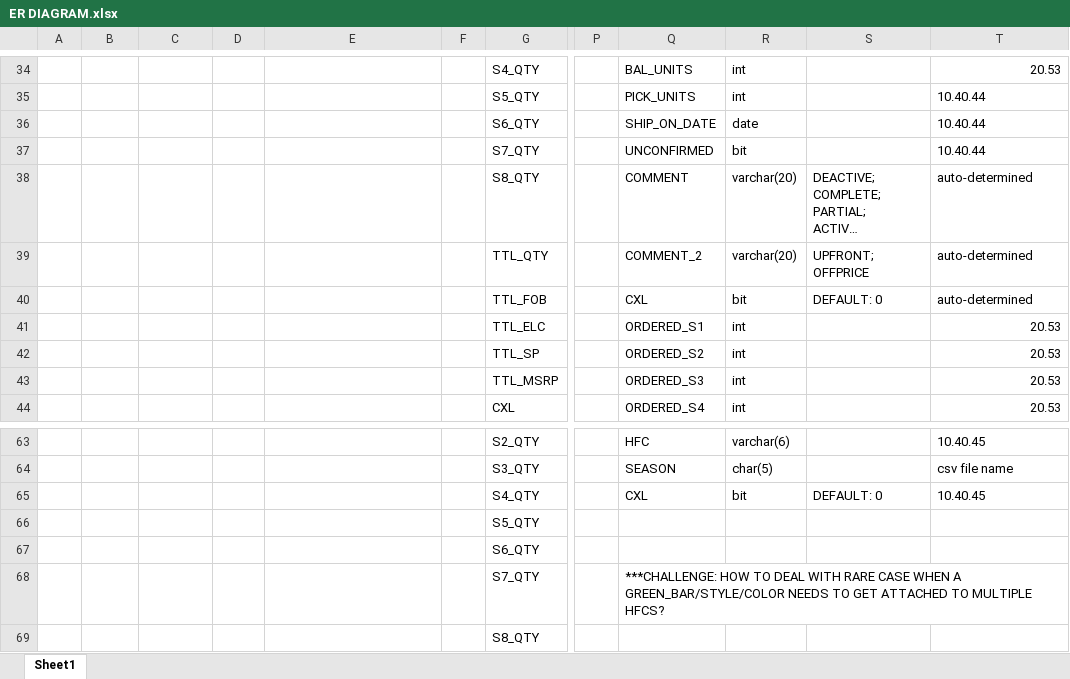
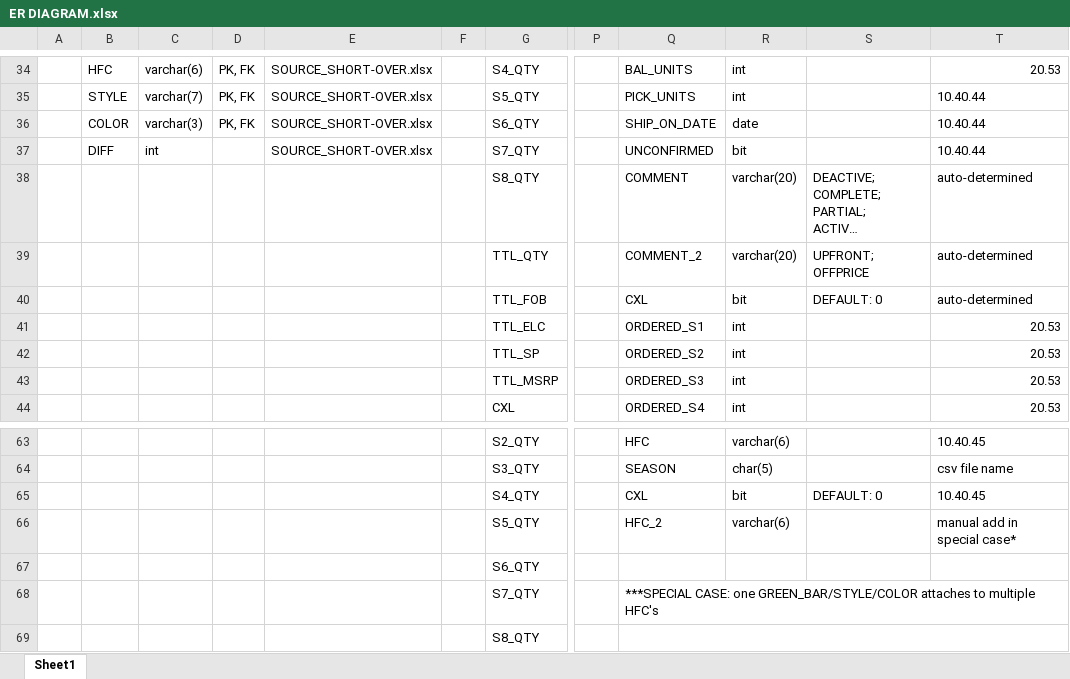
Before and after one commit to aweuniverse/RTX_DB, an Excel workbook: ER DIAGRAM.xlsx, sheet Sheet1, drawn as a sheet; only a part is shown, gaps mark what is left out; long unchanged cells end in …; values as stored, in another font and other column widths than the file's, no cell formats; the diff covers the shown part only; the diff names each change by its address in the sheet, - before the commit and + after, or states it on an @@ line.

```diff
--- a/ER DIAGRAM.xlsx (sheet Sheet1)
+++ b/ER DIAGRAM.xlsx (sheet Sheet1)
-B34: (empty)
+B34: HFC
-C34: (empty)
+C34: varchar(6)
-D34:D36: (empty)
+D34:D36: PK, FK
-E34:E37: (empty)
+E34:E37: SOURCE_SHORT-OVER.xlsx
-B35: (empty)
+B35: STYLE
-C35: (empty)
+C35: varchar(7)
-B36: (empty)
+B36: COLOR
-C36: (empty)
+C36: varchar(3)
-B37: (empty)
+B37: DIFF
-C37: (empty)
+C37: int
-Q66: (empty)
+Q66: HFC_2
-R66: (empty)
+R66: varchar(6)
-T66: (empty)
+T66: manual add in special case*
-Q68: ***CHALLENGE: HOW TO DEAL WITH RARE CASE WHEN A GREEN_BAR/STYLE/COLOR NEEDS TO GET ATTACHED TO MULTIPLE HFCS?
+Q68: ***SPECIAL CASE: one GREEN_BAR/STYLE/COLOR attaches to multiple HFC's
+Q69:T69 merged
```
Also changed, not shown: 78 edited cells and merged cells elsewhere in this sheet, cell formats.
